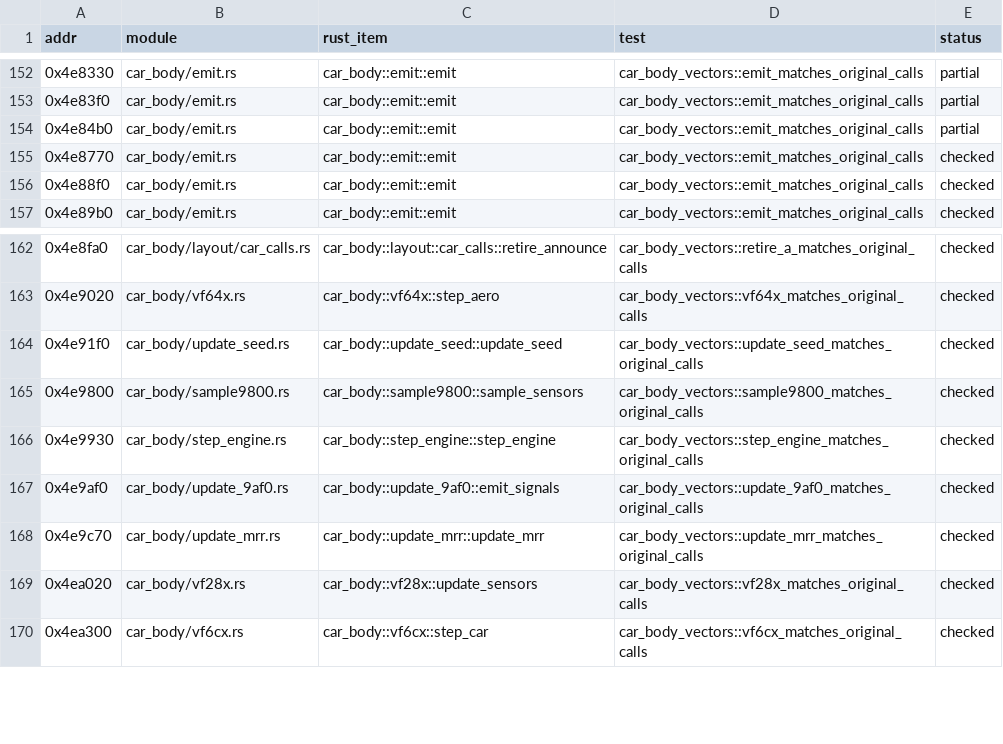
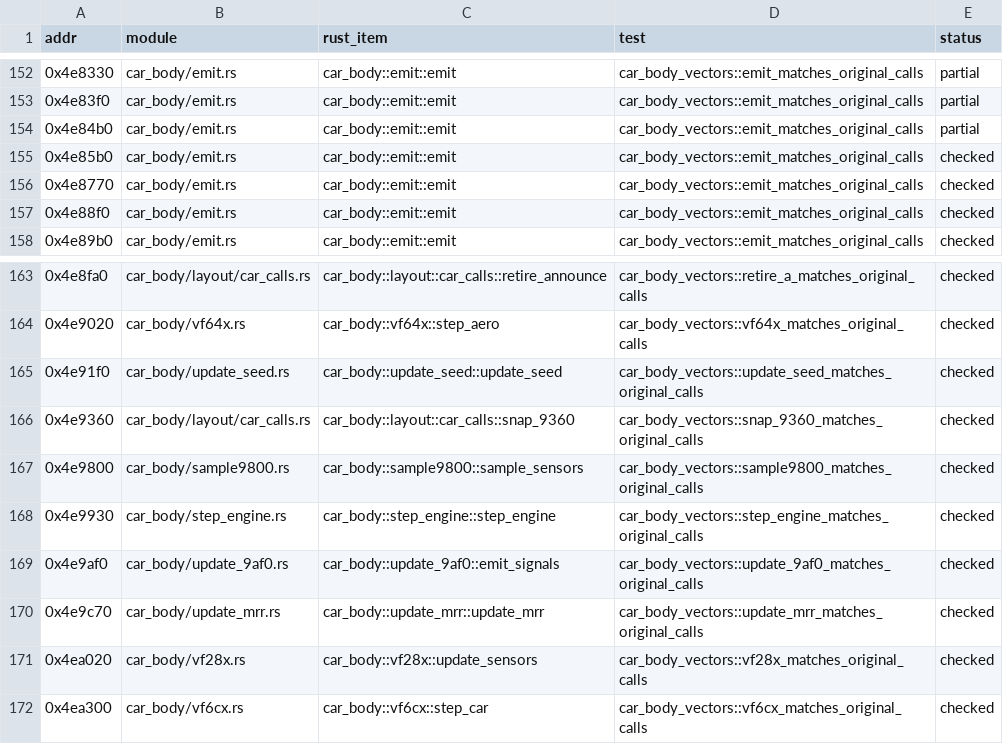
Before and after one commit to JodusNodus/openrbr, a CSV file: crates/rbr-physics/ports.csv, drawn as a sheet; only a part is shown, gaps mark what is left out.

```diff
--- a/crates/rbr-physics/ports.csv
+++ b/crates/rbr-physics/ports.csv
@@ -154,2 +154,3 @@ addr,module,rust_item,test,status
 0x4e84b0,car_body/emit.rs,car_body::emit::emit,car_body_vectors::emit_matches_original_calls,partial
+0x4e85b0,car_body/emit.rs,car_body::emit::emit,car_body_vectors::emit_matches_original_calls,checked
 0x4e8770,car_body/emit.rs,car_body::emit::emit,car_body_vectors::emit_matches_original_calls,checked
@@ -164,2 +165,3 @@ addr,module,rust_item,test,status
 0x4e91f0,car_body/update_seed.rs,car_body::update_seed::update_seed,car_body_vectors::update_seed_matches_original_calls,checked
+0x4e9360,car_body/layout/car_calls.rs,car_body::layout::car_calls::snap_9360,car_body_vectors::snap_9360_matches_original_calls,checked
 0x4e9800,car_body/sample9800.rs,car_body::sample9800::sample_sensors,car_body_vectors::sample9800_matches_original_calls,checked
```
Also changed, not shown: crates/rbr-hybrid/bound.csv, 11 other files.
